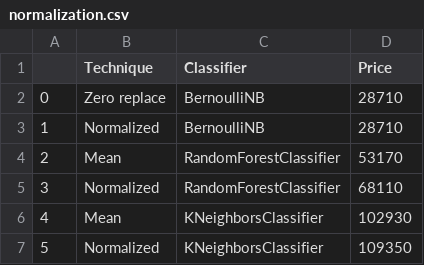
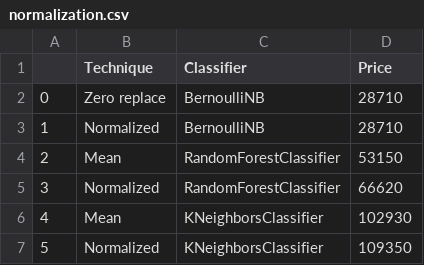
Before and after one commit to waque/CD, a CSV file: proj/APS_Failure_and_Operational_Data_for_Scania_Trucks/plot_data/normalization.csv, drawn as a sheet.

```diff
--- a/proj/APS_Failure_and_Operational_Data_for_Scania_Trucks/plot_data/normalization.csv
+++ b/proj/APS_Failure_and_Operational_Data_for_Scania_Trucks/plot_data/normalization.csv
@@ -3,4 +3,4 @@
 1,Normalized,BernoulliNB,28710
-2,Mean,RandomForestClassifier,53170
-3,Normalized,RandomForestClassifier,68110
+2,Mean,RandomForestClassifier,53150
+3,Normalized,RandomForestClassifier,66620
 4,Mean,KNeighborsClassifier,102930
```
Also changed, not shown: 5 other files.
